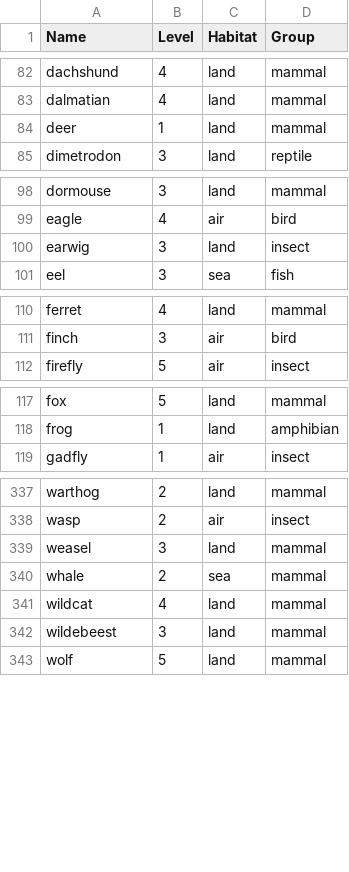
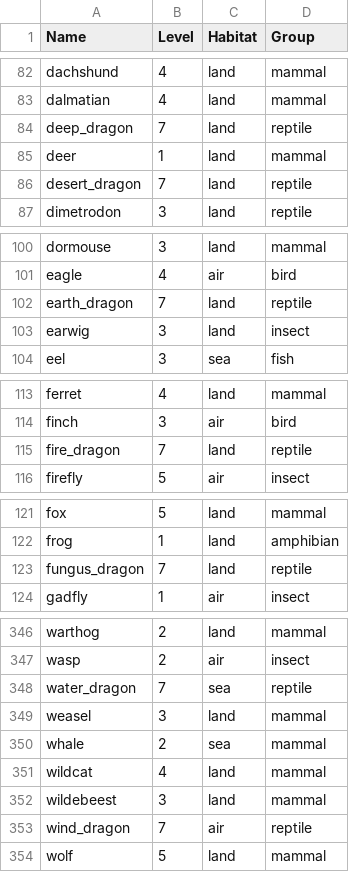
Before and after one commit to haxlerose/AniMath, a CSV file: db/data/animals.csv, drawn as a sheet; only a part is shown, gaps mark what is left out; the diff covers the shown part only.

Commit message:
add moar dragons

```diff
--- a/db/data/animals.csv
+++ b/db/data/animals.csv
@@ -83,3 +83,5 @@ dachshund,4,land,mammal
 dalmatian,4,land,mammal
+deep_dragon,7,land,reptile
 deer,1,land,mammal
+desert_dragon,7,land,reptile
 dimetrodon,3,land,reptile
@@ -99,2 +101,3 @@ dormouse,3,land,mammal
 eagle,4,air,bird
+earth_dragon,7,land,reptile
 earwig,3,land,insect
@@ -111,2 +114,3 @@ ferret,4,land,mammal
 finch,3,air,bird
+fire_dragon,7,land,reptile
 firefly,5,air,insect
@@ -118,2 +122,3 @@ fox,5,land,mammal
 frog,1,land,amphibian
+fungus_dragon,7,land,reptile
 gadfly,1,air,insect
@@ -338,2 +347,3 @@ warthog,2,land,mammal
 wasp,2,air,insect
+water_dragon,7,sea,reptile
 weasel,3,land,mammal
@@ -342,2 +352,3 @@ wildcat,4,land,mammal
 wildebeest,3,land,mammal
+wind_dragon,7,air,reptile
 wolf,5,land,mammal
```
Also changed, not shown: 4 added rows elsewhere in this file, 15 other files.
